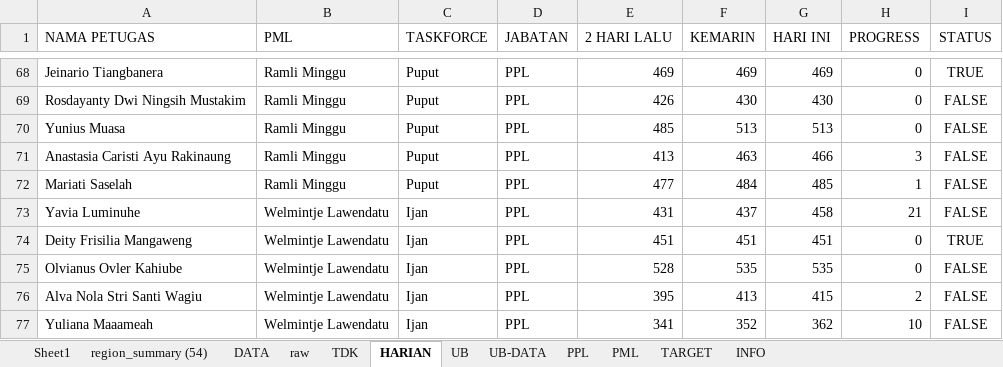
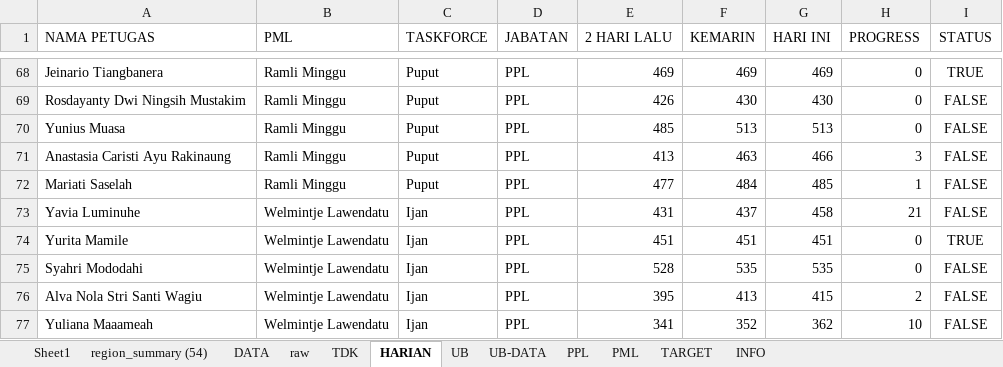
Before and after one commit to gaberielmanalu931/dashboard-petugas, an Excel workbook: mapping_petugas.xlsx, sheet HARIAN, drawn as a sheet; only a part is shown, gaps mark what is left out; values as stored, in another font and other column widths than the file's, no borders; the diff names each change by its address in the sheet, - before the commit and + after, or states it on an @@ line.

Commit message:
ganti petugas

```diff
--- a/mapping_petugas.xlsx (sheet HARIAN)
+++ b/mapping_petugas.xlsx (sheet HARIAN)
-A74 (NAMA PETUGAS): Deity Frisilia Mangaweng
+A74 (NAMA PETUGAS): Yurita Mamile
-A75 (NAMA PETUGAS): Olvianus Ovler Kahiube
+A75 (NAMA PETUGAS): Syahri Mododahi
```
Also changed, not shown: sheet PPL.
